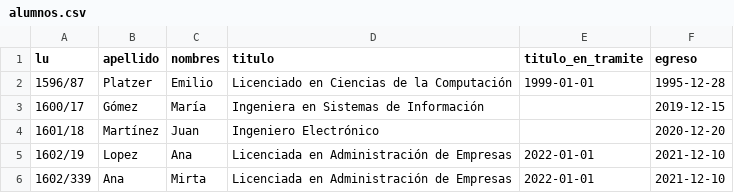
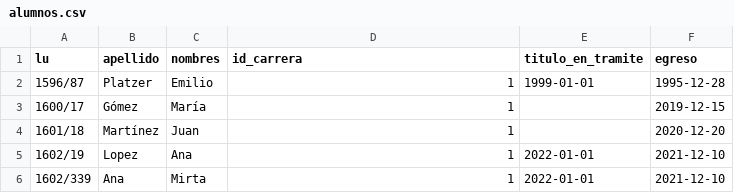
Before and after one commit to lisandrocordoba/aida-CostaAzul, a CSV file: recursos/alumnos.csv, drawn as a sheet.

Commit message:
Agrega carga de plan de estudios con csv, crea endpoint agregar cursada, crea trigger que genera fecha de titulo en tramite.

```diff
--- a/recursos/alumnos.csv
+++ b/recursos/alumnos.csv
@@ -1,6 +1,6 @@
-lu,apellido,nombres,titulo,titulo_en_tramite,egreso
-1596/87,Platzer,Emilio,Licenciado en Ciencias de la Computación,1999-01-01,1995-12-28
-1600/17,Gómez,María,Ingeniera en Sistemas de Información,,2019-12-15
-1601/18,Martínez,Juan,Ingeniero Electrónico,,2020-12-20
-1602/19,Lopez,Ana,Licenciada en Administración de Empresas,2022-01-01,2021-12-10
-1602/339,Ana,Mirta,Licenciada en Administración de Empresas,2022-01-01,2021-12-10
+lu,apellido,nombres,id_carrera,titulo_en_tramite,egreso
+1596/87,Platzer,Emilio,1,1999-01-01,1995-12-28
+1600/17,Gómez,María,1,,2019-12-15
+1601/18,Martínez,Juan,1,,2020-12-20
+1602/19,Lopez,Ana,1,2022-01-01,2021-12-10
+1602/339,Ana,Mirta,1,2022-01-01,2021-12-10
```
Also changed, not shown: 4 other files.
